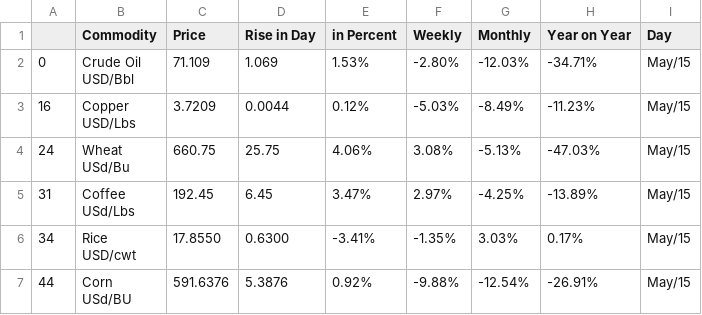
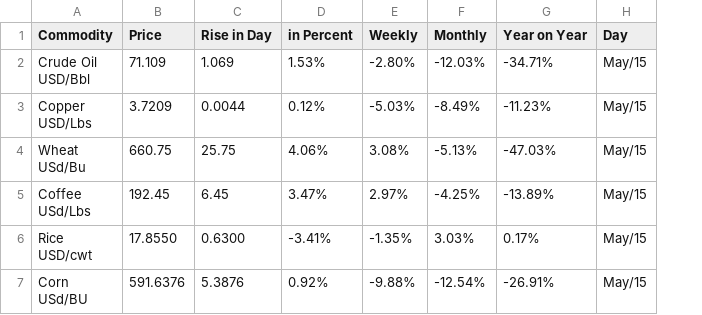
Before and after one commit to datenlabor01/debt_dashboard, a CSV file: dat.csv, drawn as a sheet; the diff names each change by its address in the sheet, - before the commit and + after, or states it on an @@ line.

Commit message:
Add files via upload

```diff
--- a/dat.csv
+++ b/dat.csv
-column A, rows 2-7: 0 | 16 | 24 | 31 | 34 | 44
```
